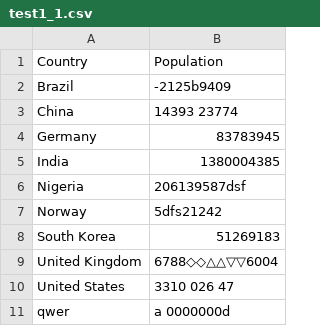
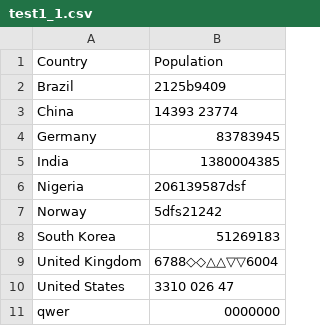
Before and after one commit to DingzhouWang/Duke.ECE551, a CSV file: 043_eval1/test1_1.csv, drawn as a sheet.

Commit message:
ECE551-43-test

```diff
--- a/043_eval1/test1_1.csv
+++ b/043_eval1/test1_1.csv
@@ -1,3 +1,3 @@
 Country,Population
-Brazil,-2125b9409
+Brazil,2125b9409
 China,14393 23774
@@ -10,2 +10,2 @@ United Kingdom,6788◇◇△△▽▽6004
 United States,3310 026 47
-qwer,a 0000000d
+qwer,0000000
```
Also changed, not shown: 7 other files.
